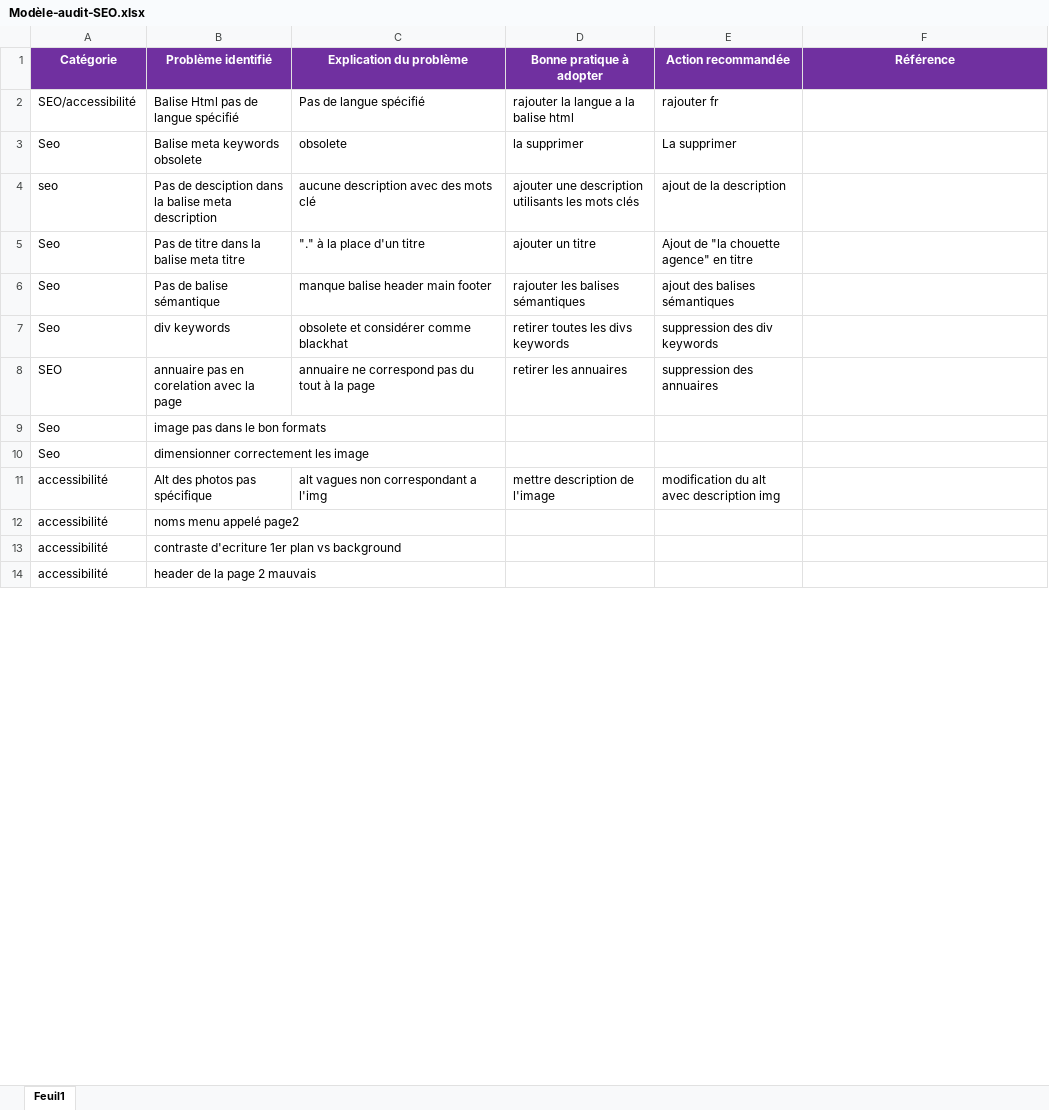
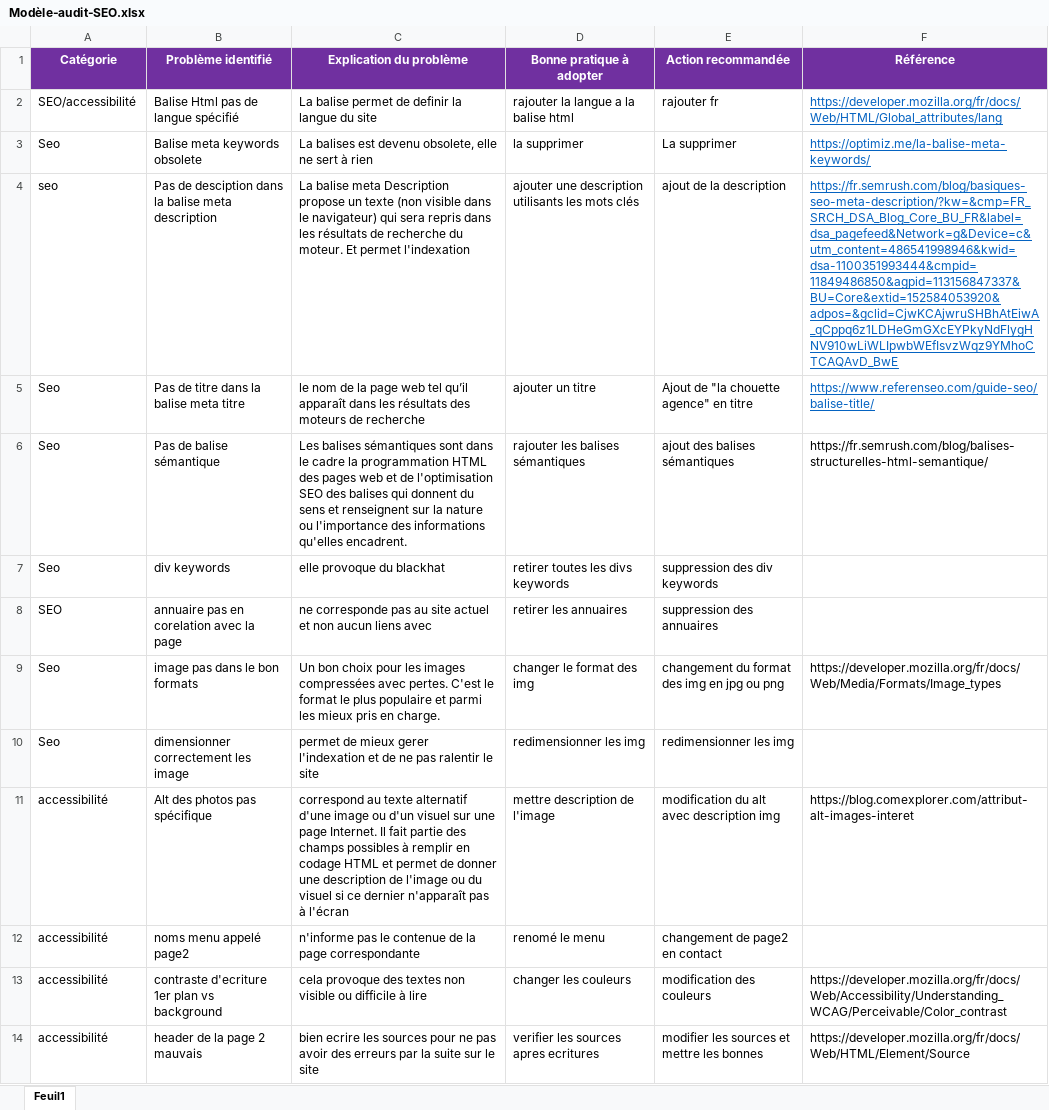
Before and after one commit to Robi-14/BENAZETRobin_4_24062021, an Excel workbook: Modèle-audit-SEO.xlsx, sheet Feuil1, drawn as a sheet; only a part is shown; values as stored, in another font and other column widths than the file's, no borders; the diff covers the shown part only; the diff names each change by its address in the sheet, - before the commit and + after, or states it on an @@ line.

```diff
--- a/Modèle-audit-SEO.xlsx (sheet Feuil1)
+++ b/Modèle-audit-SEO.xlsx (sheet Feuil1)
-C2 (Explication du problème): Pas de langue spécifié
+C2 (Explication du problème): La balise permet de definir la langue du site
-F2 (Référence): (empty)
+F2 (Référence): https://developer.mozilla.org/fr/docs/Web/HTML/Global_attributes/lang
-C3 (Explication du problème): obsolete
+C3 (Explication du problème): La balises est devenu obsolete, elle ne sert à rien
-F3 (Référence): (empty)
+F3 (Référence): https://optimiz.me/la-balise-meta-keywords/
-C4 (Explication du problème): aucune description avec des mots clé
+C4 (Explication du problème): La balise meta Description propose un texte (non visible dans le navigateur) qui sera repris dans les résultats de recherche du moteur. Et permet l'indexation
-F4 (Référence): (empty)
+F4 (Référence): https://fr.semrush.com/blog/basiques-seo-meta-description/?kw=&cmp=FR_SRCH_DSA_Blog_Core_BU_FR&label=dsa_pagefeed&Network=g&Device=c&utm_content=486541998946&kwid=dsa-1100351993444&cmpid=11849486850&agpid=113156847337&BU=Core&extid=152584053920&adpos=&gclid=CjwKCAjwruSHBhAtEiwA_qCppq6z1LDHeGmGXcEYPkyNdFlygHNV910wLiWLIpwbWEfIsvzWqz9YMhoCTCAQAvD_BwE
-C5 (Explication du problème): "." à la place d'un titre
+C5 (Explication du problème): le nom de la page web tel qu’il apparaît dans les résultats des moteurs de recherche
-F5 (Référence): (empty)
+F5 (Référence): https://www.referenseo.com/guide-seo/balise-title/
-C6 (Explication du problème): manque balise header main footer
+C6 (Explication du problème): Les balises sémantiques sont dans le cadre la programmation HTML des pages web et de l'optimisation SEO des balises qui donnent du sens et renseignent sur la nature ou l'importance des informations qu'elles encadrent.
-F6 (Référence): (empty)
+F6 (Référence): https://fr.semrush.com/blog/balises-structurelles-html-semantique/
-C7 (Explication du problème): obsolete et considérer comme blackhat
+C7 (Explication du problème): elle provoque du blackhat
-C8 (Explication du problème): annuaire ne correspond pas du tout à la page
+C8 (Explication du problème): ne corresponde pas au site actuel et non aucun liens avec
-C9 (Explication du problème): (empty)
+C9 (Explication du problème): Un bon choix pour les images compressées avec pertes. C'est le format le plus populaire et parmi les mieux pris en charge.
-D9 (Bonne pratique à adopter): (empty)
+D9 (Bonne pratique à adopter): changer le format des img
-E9 (Action recommandée): (empty)
+E9 (Action recommandée): changement du format des img en jpg ou png
-F9 (Référence): (empty)
+F9 (Référence): https://developer.mozilla.org/fr/docs/Web/Media/Formats/Image_types
-C10 (Explication du problème): (empty)
+C10 (Explication du problème): permet de mieux gerer l'indexation et de ne pas ralentir le site
-D10 (Bonne pratique à adopter): (empty)
+D10 (Bonne pratique à adopter): redimensionner les img
-E10 (Action recommandée): (empty)
+E10 (Action recommandée): redimensionner les img
-C11 (Explication du problème): alt vagues non correspondant a l'img
+C11 (Explication du problème): correspond au texte alternatif d'une image ou d'un visuel sur une page Internet. Il fait partie des champs possibles à remplir en codage HTML et permet de donner une description de l'image ou du visuel si ce dernier n'apparaît pas à l'écran
-F11 (Référence): (empty)
+F11 (Référence): https://blog.comexplorer.com/attribut-alt-images-interet
-C12 (Explication du problème): (empty)
+C12 (Explication du problème): n'informe pas le contenue de la page correspondante
-D12 (Bonne pratique à adopter): (empty)
+D12 (Bonne pratique à adopter): renomé le menu
-E12 (Action recommandée): (empty)
+E12 (Action recommandée): changement de page2 en contact
-C13 (Explication du problème): (empty)
+C13 (Explication du problème): cela provoque des textes non visible ou difficile à lire
-D13 (Bonne pratique à adopter): (empty)
+D13 (Bonne pratique à adopter): changer les couleurs
-E13 (Action recommandée): (empty)
+E13 (Action recommandée): modification des couleurs
-F13 (Référence): (empty)
+F13 (Référence): https://developer.mozilla.org/fr/docs/Web/Accessibility/Understanding_WCAG/Perceivable/Color_contrast
-C14 (Explication du problème): (empty)
+C14 (Explication du problème): bien ecrire les sources pour ne pas avoir des erreurs par la suite sur le site
-D14 (Bonne pratique à adopter): (empty)
+D14 (Bonne pratique à adopter): verifier les sources apres ecritures
-E14 (Action recommandée): (empty)
+E14 (Action recommandée): modifier les sources et mettre les bonnes
-F14 (Référence): (empty)
+F14 (Référence): https://developer.mozilla.org/fr/docs/Web/HTML/Element/Source
```
Also changed, not shown: 16 edited cells elsewhere in this sheet, 10 other files.
